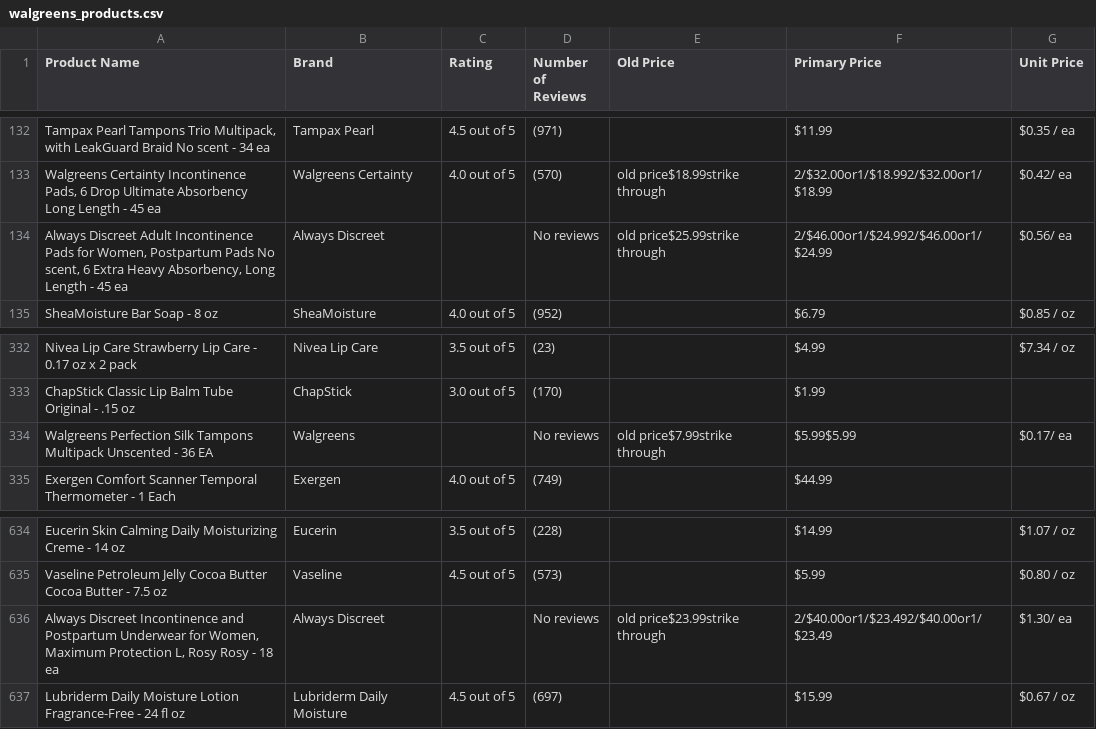
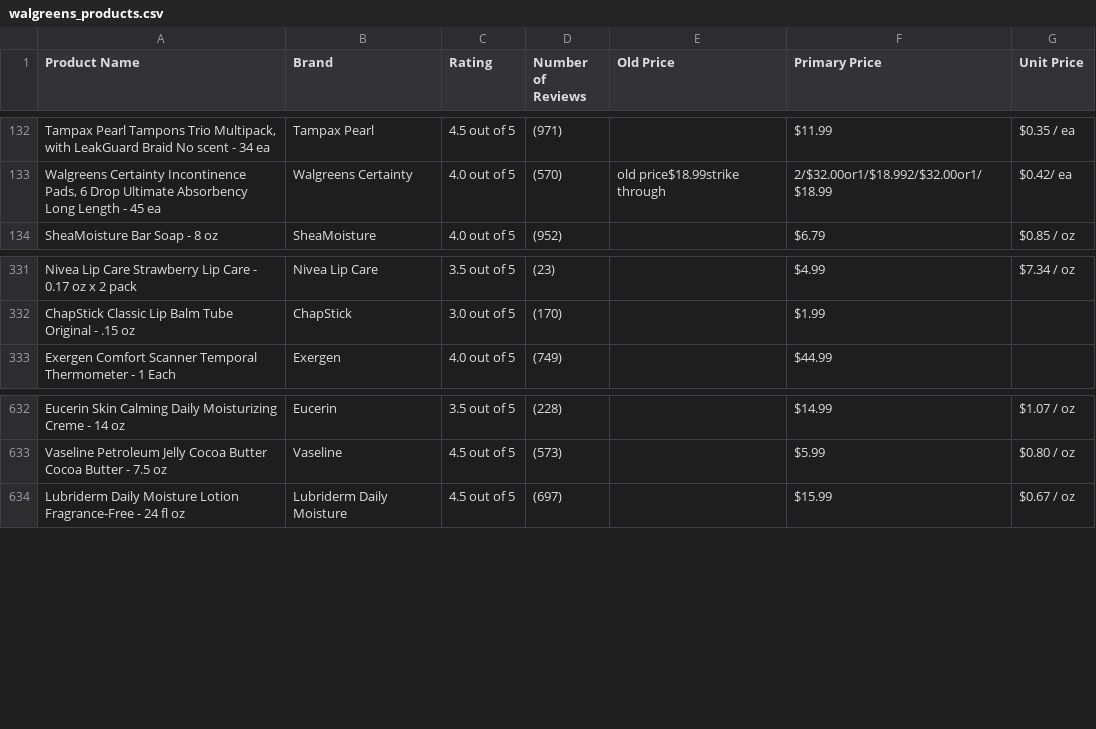
Before and after one commit to jtmtran/Walgreens_Products_Scraping_and_Analysis, a CSV file: walgreens_products.csv, drawn as a sheet; only a part is shown, gaps mark what is left out; the diff names each change by its address in the sheet, - before the commit and + after, or states it on an @@ line.

Commit message:
Add files via upload

```diff
--- a/walgreens_products.csv
+++ b/walgreens_products.csv
-row 134: Always Discreet Adult Incontinence Pads for Women, Postpartum Pads No scent, 6 Extra Heavy Absorbency, Long Length - 45 ea | Always Discreet |  | No reviews | old price$25.99strike through | 2/$46.00or1/$24.992/$46.00or1/$24.99 | $0.56/ ea
-row 334: Walgreens Perfection Silk Tampons Multipack Unscented - 36 EA | Walgreens |  | No reviews | old price$7.99strike through | $5.99$5.99 | $0.17/ ea
-row 636: Always Discreet Incontinence and Postpartum Underwear for Women, Maximum Protection L, Rosy Rosy - 18 ea | Always Discreet |  | No reviews | old price$23.99strike through | 2/$40.00or1/$23.492/$40.00or1/$23.49 | $1.30/ ea
```
